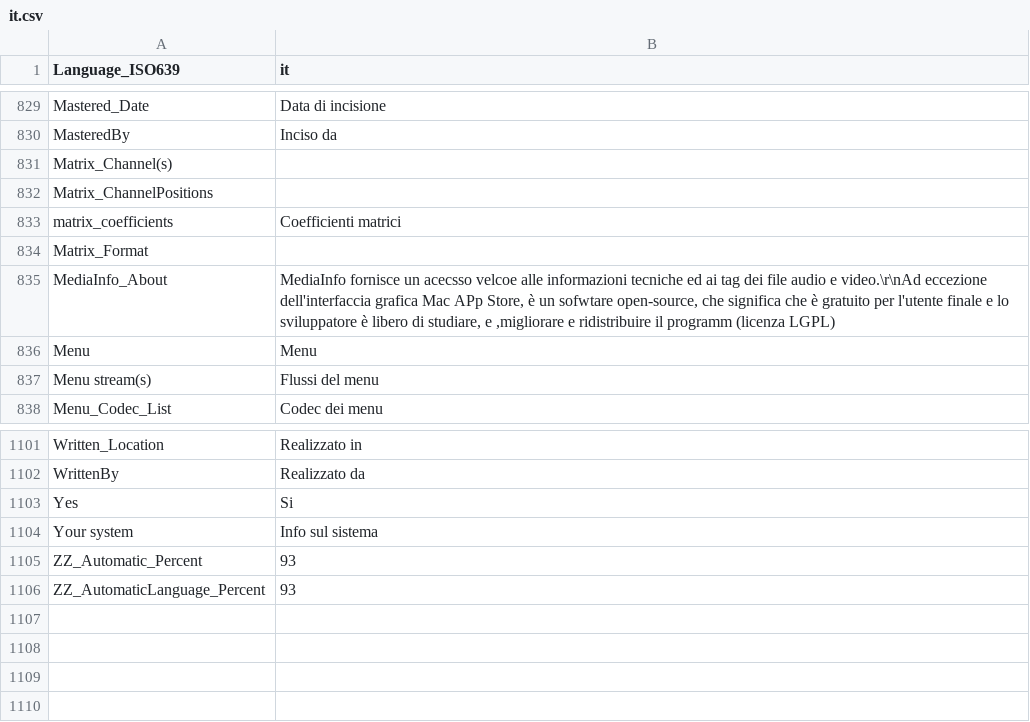
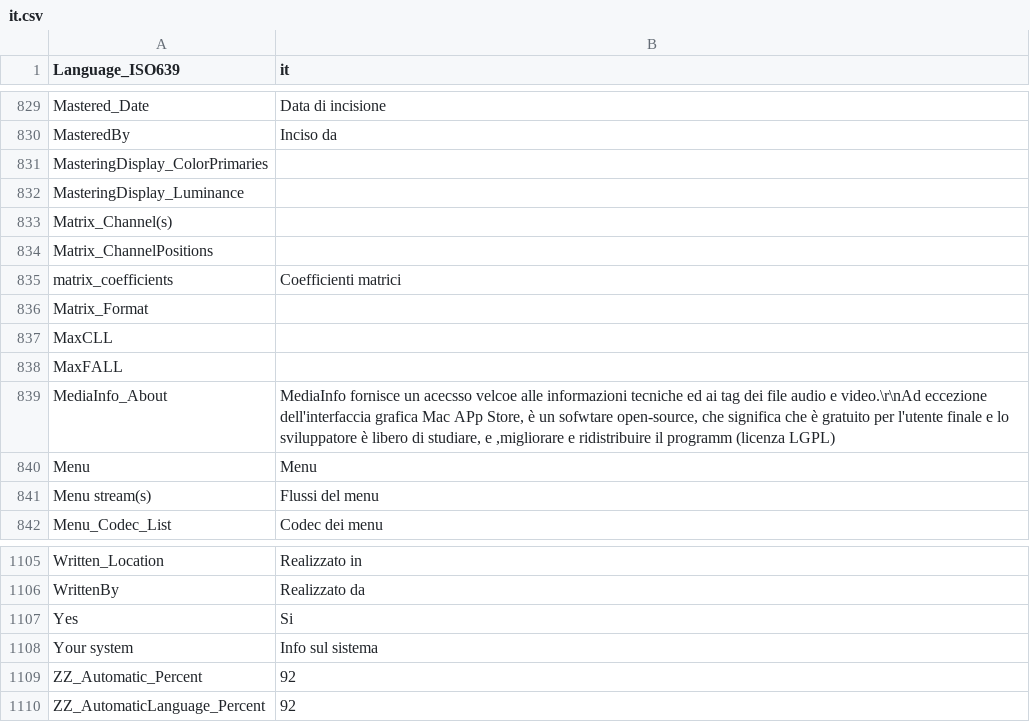
Before and after one commit to galeksandrp/mpc-be, a CSV file: src/ExtLib/MediaInfo/Language/it.csv, drawn as a sheet; only a part is shown, gaps mark what is left out.

```diff
--- a/src/ExtLib/MediaInfo/Language/it.csv
+++ b/src/ExtLib/MediaInfo/Language/it.csv
@@ -830,2 +830,4 @@ Mastered_Date;Data di incisione
 MasteredBy;Inciso da
+MasteringDisplay_ColorPrimaries;
+MasteringDisplay_Luminance;
 Matrix_Channel(s);
@@ -834,2 +836,4 @@ matrix_coefficients;Coefficienti matrici
 Matrix_Format;
+MaxCLL;
+MaxFALL;
 MediaInfo_About;MediaInfo fornisce un acecsso velcoe alle informazioni tecniche ed ai tag dei file audio e video.\r\nAd eccezione dell'interfaccia grafica Mac APp Store, è un sofwtare open-source, che significa che è gratuito per l'utente finale e lo sviluppatore è libero di studiare, e ,migliorare e ridistribuire il programm (licenza LGPL)
@@ -1104,3 +1108,3 @@ Yes;Si
 Your system;Info sul sistema
-ZZ_Automatic_Percent;93
-ZZ_AutomaticLanguage_Percent;93
+ZZ_Automatic_Percent;92
+ZZ_AutomaticLanguage_Percent;92
```
Also changed, not shown: src/ExtLib/MediaInfo/Language/ca.csv, src/ExtLib/MediaInfo/Language/de.csv, 44 other files.
